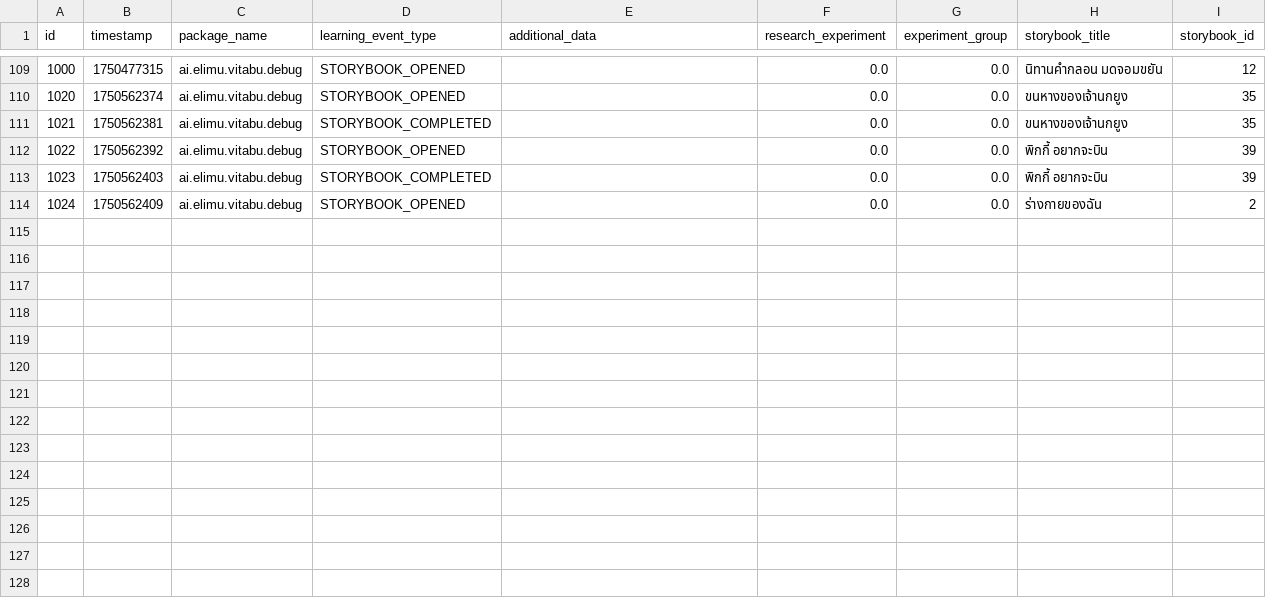
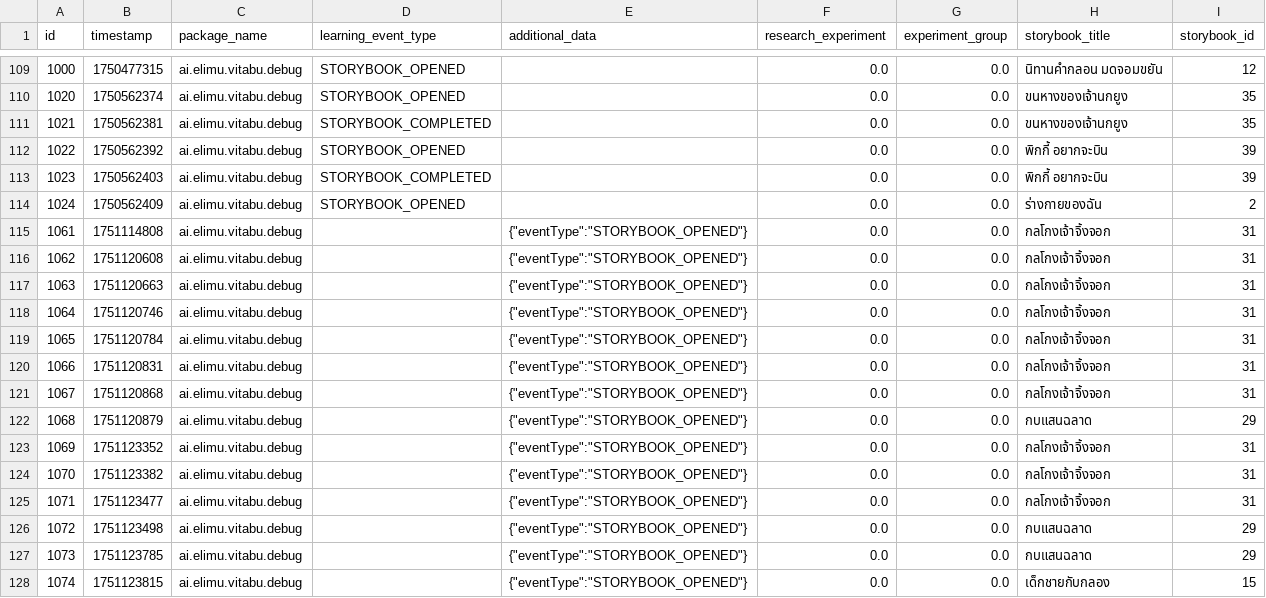
Before and after one commit to elimu-ai/ml-datasets, a CSV file: lang-THA/student-id-5/storybook-learning-events.csv, drawn as a sheet; only a part is shown, gaps mark what is left out; the diff names each change by its address in the sheet, - before the commit and + after, or states it on an @@ line.

```diff
--- a/lang-THA/student-id-5/storybook-learning-events.csv
+++ b/lang-THA/student-id-5/storybook-learning-events.csv
+row 115: 1061 | 1751114808 | ai.elimu.vitabu.debug |  | {"eventType":"STORYBOOK_OPENED"} | 0.0 | 0.0 | กลโกงเจ้าจิ้งจอก | 31
+row 116: 1062 | 1751120608 | ai.elimu.vitabu.debug |  | {"eventType":"STORYBOOK_OPENED"} | 0.0 | 0.0 | กลโกงเจ้าจิ้งจอก | 31
+row 117: 1063 | 1751120663 | ai.elimu.vitabu.debug |  | {"eventType":"STORYBOOK_OPENED"} | 0.0 | 0.0 | กลโกงเจ้าจิ้งจอก | 31
+row 118: 1064 | 1751120746 | ai.elimu.vitabu.debug |  | {"eventType":"STORYBOOK_OPENED"} | 0.0 | 0.0 | กลโกงเจ้าจิ้งจอก | 31
+row 119: 1065 | 1751120784 | ai.elimu.vitabu.debug |  | {"eventType":"STORYBOOK_OPENED"} | 0.0 | 0.0 | กลโกงเจ้าจิ้งจอก | 31
+row 120: 1066 | 1751120831 | ai.elimu.vitabu.debug |  | {"eventType":"STORYBOOK_OPENED"} | 0.0 | 0.0 | กลโกงเจ้าจิ้งจอก | 31
+row 121: 1067 | 1751120868 | ai.elimu.vitabu.debug |  | {"eventType":"STORYBOOK_OPENED"} | 0.0 | 0.0 | กลโกงเจ้าจิ้งจอก | 31
+row 122: 1068 | 1751120879 | ai.elimu.vitabu.debug |  | {"eventType":"STORYBOOK_OPENED"} | 0.0 | 0.0 | กบแสนฉลาด | 29
+row 123: 1069 | 1751123352 | ai.elimu.vitabu.debug |  | {"eventType":"STORYBOOK_OPENED"} | 0.0 | 0.0 | กลโกงเจ้าจิ้งจอก | 31
+row 124: 1070 | 1751123382 | ai.elimu.vitabu.debug |  | {"eventType":"STORYBOOK_OPENED"} | 0.0 | 0.0 | กลโกงเจ้าจิ้งจอก | 31
+row 125: 1071 | 1751123477 | ai.elimu.vitabu.debug |  | {"eventType":"STORYBOOK_OPENED"} | 0.0 | 0.0 | กลโกงเจ้าจิ้งจอก | 31
+row 126: 1072 | 1751123498 | ai.elimu.vitabu.debug |  | {"eventType":"STORYBOOK_OPENED"} | 0.0 | 0.0 | กบแสนฉลาด | 29
+row 127: 1073 | 1751123785 | ai.elimu.vitabu.debug |  | {"eventType":"STORYBOOK_OPENED"} | 0.0 | 0.0 | กบแสนฉลาด | 29
+row 128: 1074 | 1751123815 | ai.elimu.vitabu.debug |  | {"eventType":"STORYBOOK_OPENED"} | 0.0 | 0.0 | เด็กชายกับกลอง | 15
```
Also changed, not shown: lang-ENG/student-id-5/video-learning-events.csv, lang-HIN/student-id-7/video-learning-events.csv, 9 other files.
